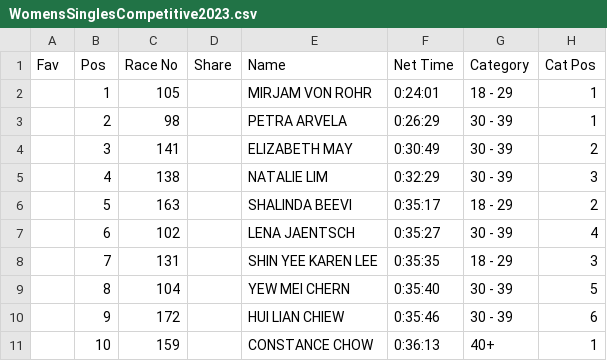
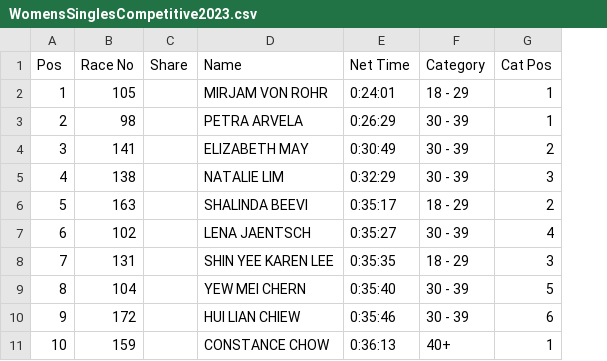
Before and after one commit to happystevehood/RedFullStackFlask, a CSV file: src/static/csv/input/WomensSinglesCompetitive2023.csv, drawn as a sheet; only a part is shown; the diff names each change by its address in the sheet, - before the commit and + after, or states it on an @@ line.

Commit message:
time issues in input cvs files as well as mobile phone display issues.
Fixed some time issues in the input file, and also some mobile phone display improvements.
-> its not where I want it to be though.

```diff
--- a/src/static/csv/input/WomensSinglesCompetitive2023.csv
+++ b/src/static/csv/input/WomensSinglesCompetitive2023.csv
-column A (Fav), empty
```
Also changed, not shown: src/static/csv/generic/durationMensSinglesCompetitive2023.csv, src/static/csv/input/MensDoubles2023.csv, 19 other files.
